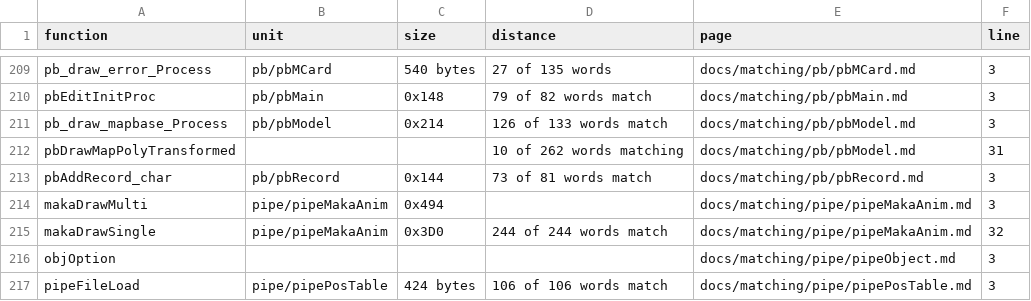
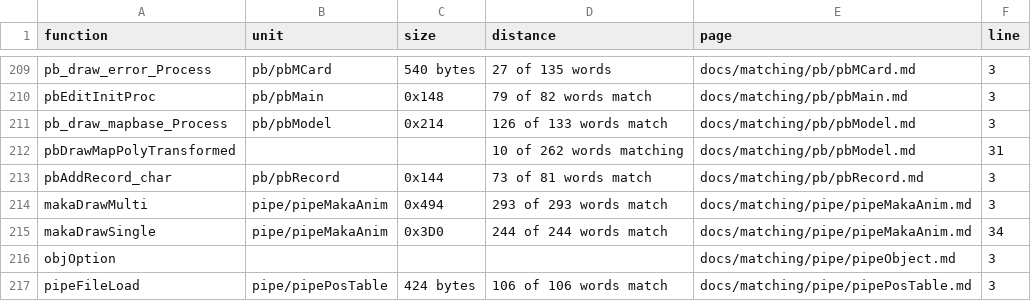
Before and after one commit to Megami-Decomps/smt3-decomp, a TSV file: docs/matching/INDEX.tsv, drawn as a sheet; only a part is shown, gaps mark what is left out.

```diff
--- a/docs/matching/INDEX.tsv
+++ b/docs/matching/INDEX.tsv
@@ -213,4 +213,4 @@ pbDrawMapPolyTransformed			10 of 262 words matching	docs/matching/pb/pbModel.md
 pbAddRecord_char	pb/pbRecord	0x144	73 of 81 words match	docs/matching/pb/pbRecord.md	3
-makaDrawMulti	pipe/pipeMakaAnim	0x494		docs/matching/pipe/pipeMakaAnim.md	3
-makaDrawSingle	pipe/pipeMakaAnim	0x3D0	244 of 244 words match	docs/matching/pipe/pipeMakaAnim.md	32
+makaDrawMulti	pipe/pipeMakaAnim	0x494	293 of 293 words match	docs/matching/pipe/pipeMakaAnim.md	3
+makaDrawSingle	pipe/pipeMakaAnim	0x3D0	244 of 244 words match	docs/matching/pipe/pipeMakaAnim.md	34
 objOption				docs/matching/pipe/pipeObject.md	3
```
Also changed, not shown: config/smt3/claims.tsv, 1 other file.
